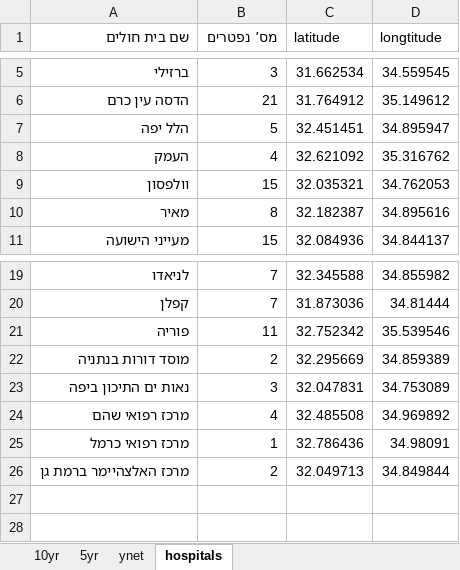
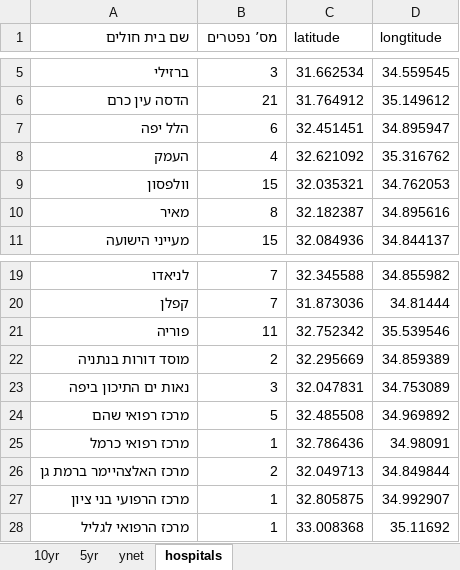
Before and after one commit to dennisyar/covid19_isr, an Excel workbook: corona_deaths_hist_israel.xlsx, sheet hospitals, drawn as a sheet; only a part is shown, gaps mark what is left out; values as stored, in another font and other column widths than the file's, no borders; the diff names each change by its address in the sheet, - before the commit and + after, or states it on an @@ line.

Commit message:
Add files via upload

```diff
--- a/corona_deaths_hist_israel.xlsx (sheet hospitals)
+++ b/corona_deaths_hist_israel.xlsx (sheet hospitals)
-B7 (מס’ נפטרים): 5
+B7 (מס’ נפטרים): 6
-B24 (מס’ נפטרים): 4
+B24 (מס’ נפטרים): 5
+row 27: מרכז הרפועי בני ציון | 1 | 32.805875 | 34.992907
+row 28: מרכז הרפואי לגליל | 1 | 33.008368 | 35.11692
```
Also changed, not shown: sheet 10yr.
